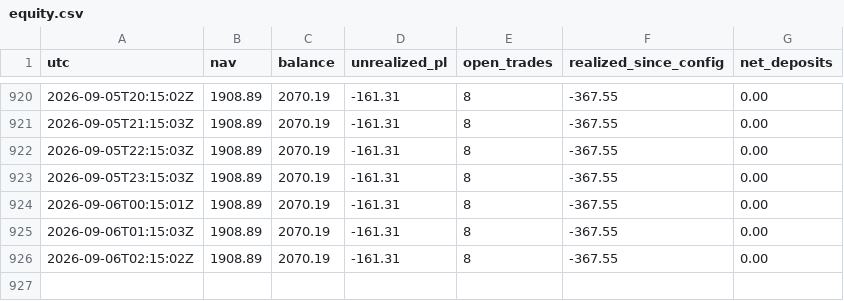
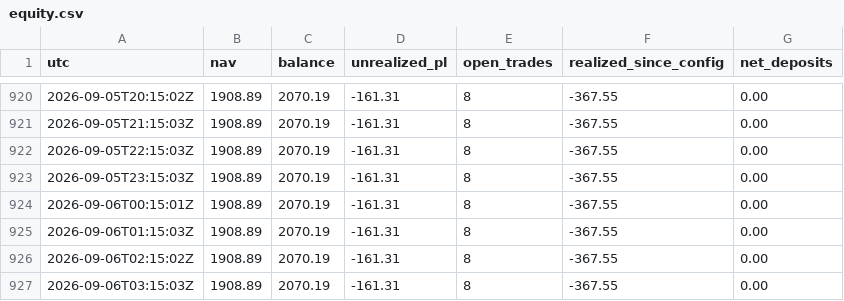
Before and after one commit to BrockStar3540/mr-scrooge-v6, a CSV file: livelog/equity.csv, drawn as a sheet; only a part is shown, gaps mark what is left out; the diff names each change by its address in the sheet, - before the commit and + after, or states it on an @@ line.

```diff
--- a/livelog/equity.csv
+++ b/livelog/equity.csv
+row 927: 2026-09-06T03:15:03Z | 1908.89 | 2070.19 | -161.31 | 8 | -367.55 | 0.00
```
Also changed, not shown: 1 other file.
